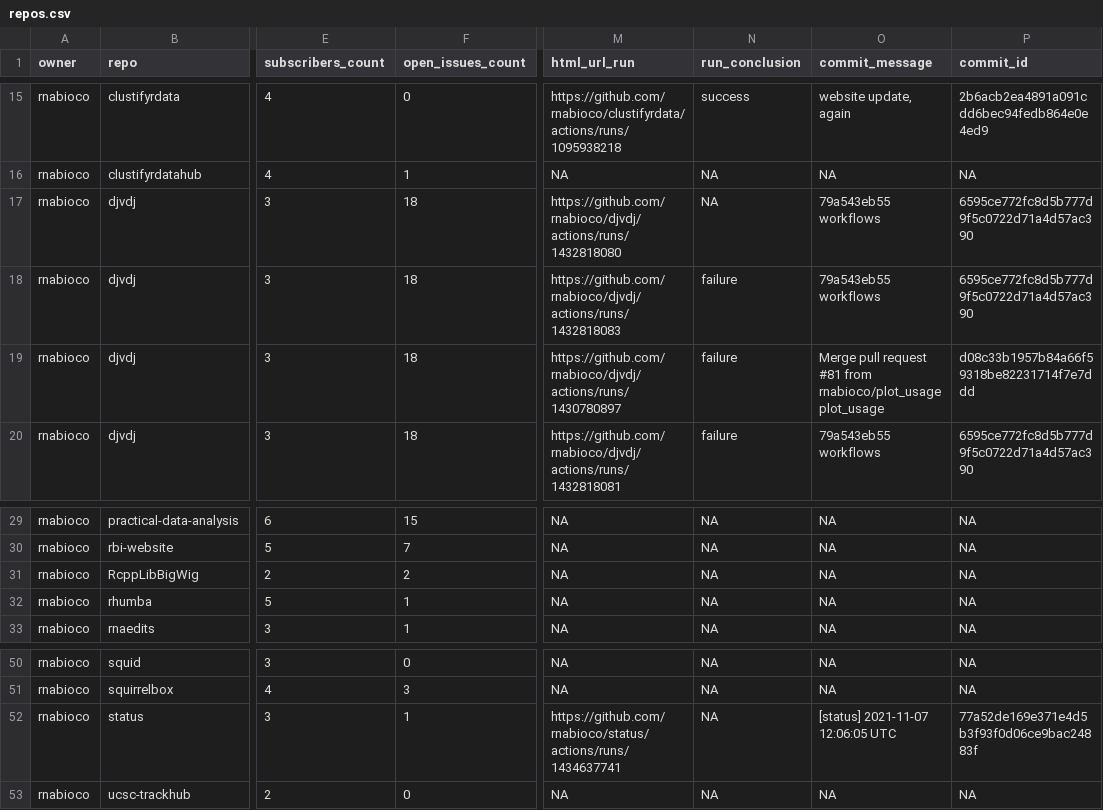
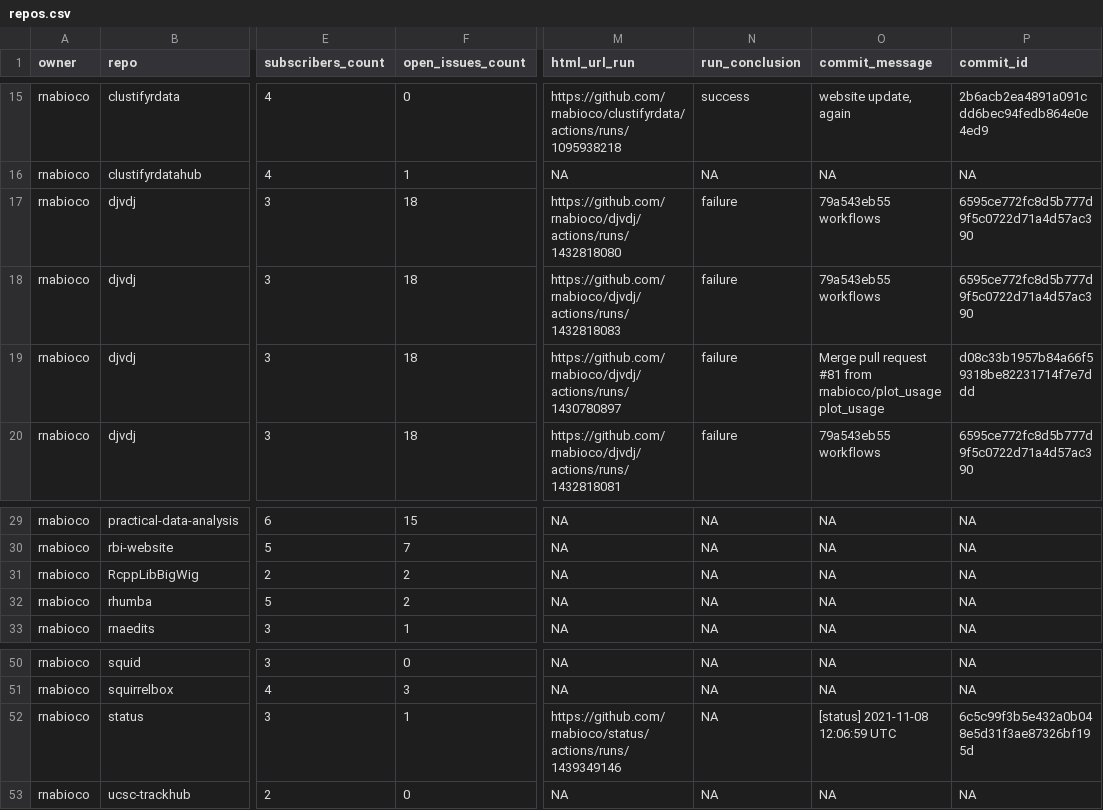
Before and after one commit to rnabioco/status, a CSV file: repos.csv, drawn as a sheet; only a part is shown, gaps mark what is left out; the diff names each change by its address in the sheet, - before the commit and + after, or states it on an @@ line.

```diff
--- a/repos.csv
+++ b/repos.csv
-N17 (run_conclusion): NA
+N17 (run_conclusion): failure
-F32 (open_issues_count): 1
+F32 (open_issues_count): 2
-M52 (html_url_run): https://github.com/rnabioco/status/actions/runs/1434637741
+M52 (html_url_run): https://github.com/rnabioco/status/actions/runs/1439349146
-O52 (commit_message): [status] 2021-11-07 12:06:05 UTC
+O52 (commit_message): [status] 2021-11-08 12:06:59 UTC
-P52 (commit_id): 77a52de169e371e4d5b3f93f0d06ce9bac24883f
+P52 (commit_id): 6c5c99f3b5e432a0b048e5d31f3ae87326bf195d
```
Also changed, not shown: 1 other file.
